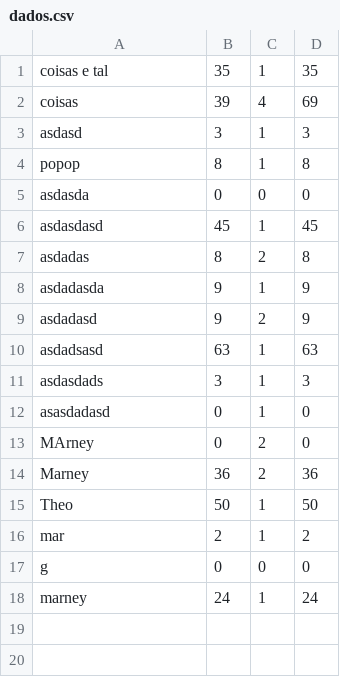
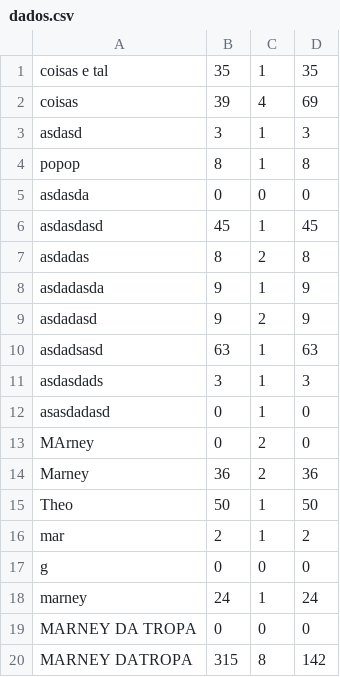
Before and after one commit to vrrocha-scs/Flappy-bird, a CSV file: assets/datas/dados.csv, drawn as a sheet.

```diff
--- a/assets/datas/dados.csv
+++ b/assets/datas/dados.csv
@@ -18 +18,3 @@ g,0,0,0
 marney,24,1,24
+MARNEY DA TROPA,0,0,0
+MARNEY DATROPA,315,8,142
```
Also changed, not shown: 1 other file.
